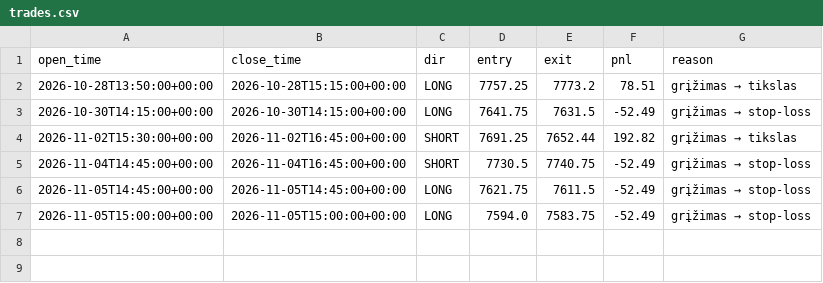
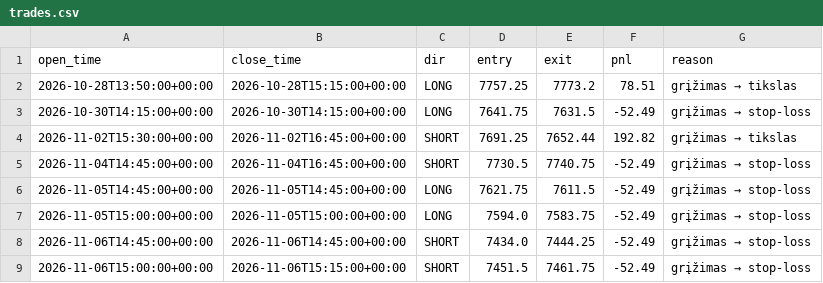
Before and after one commit to cypasj-cloud/mes-bot, a CSV file: data/trades.csv, drawn as a sheet; the diff names each change by its address in the sheet, - before the commit and + after, or states it on an @@ line.

```diff
--- a/data/trades.csv
+++ b/data/trades.csv
+row 8: 2026-11-06T14:45:00+00:00 | 2026-11-06T14:45:00+00:00 | SHORT | 7434.0 | 7444.25 | -52.49 | grįžimas → stop-loss
+row 9: 2026-11-06T15:00:00+00:00 | 2026-11-06T15:15:00+00:00 | SHORT | 7451.5 | 7461.75 | -52.49 | grįžimas → stop-loss
```
Also changed, not shown: 3 other files.
